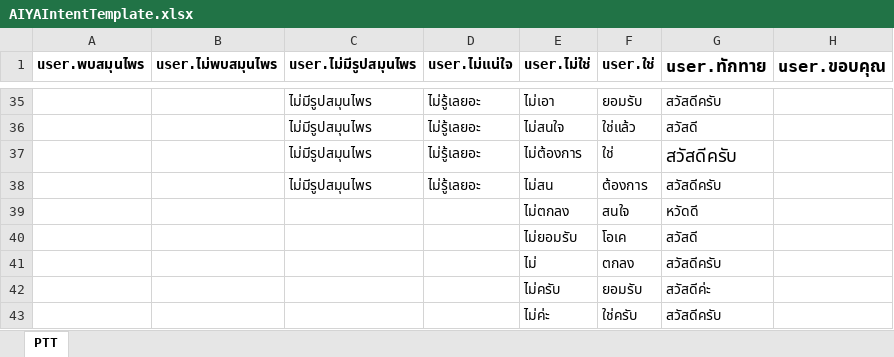
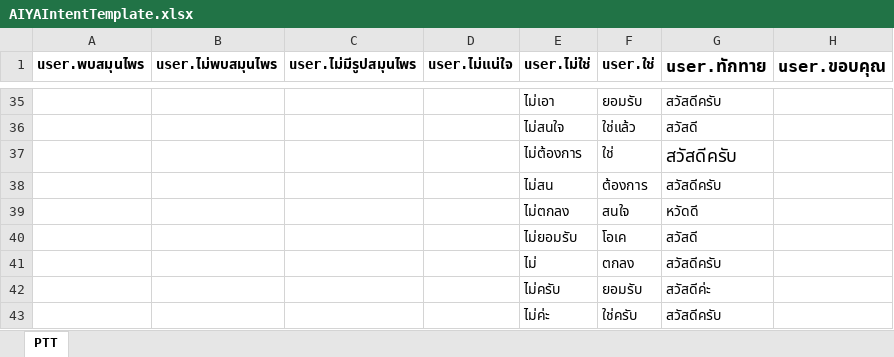
Before and after one commit to tmwatchanan/samoonprai-bot, an Excel workbook: rasa/data/AIYAIntentTemplate.xlsx, sheet PTT, drawn as a sheet; only a part is shown, gaps mark what is left out; values as stored, in another font and other column widths than the file's, no borders; the diff covers the shown part only; the diff names each change by its address in the sheet, - before the commit and + after, or states it on an @@ line.

```diff
--- a/rasa/data/AIYAIntentTemplate.xlsx (sheet PTT)
+++ b/rasa/data/AIYAIntentTemplate.xlsx (sheet PTT)
-C35:C38 (user.ไม่มีรูปสมุนไพร): ไม่มีรูปสมุนไพร
+C35:C38 (user.ไม่มีรูปสมุนไพร): (empty)
-D35:D38 (user.ไม่แน่ใจ): ไม่รู้เลยอะ
+D35:D38 (user.ไม่แน่ใจ): (empty)
```
Also changed, not shown: 16 added rows, 16 removed rows and 36 edited cells elsewhere in this sheet, 8 other files.
